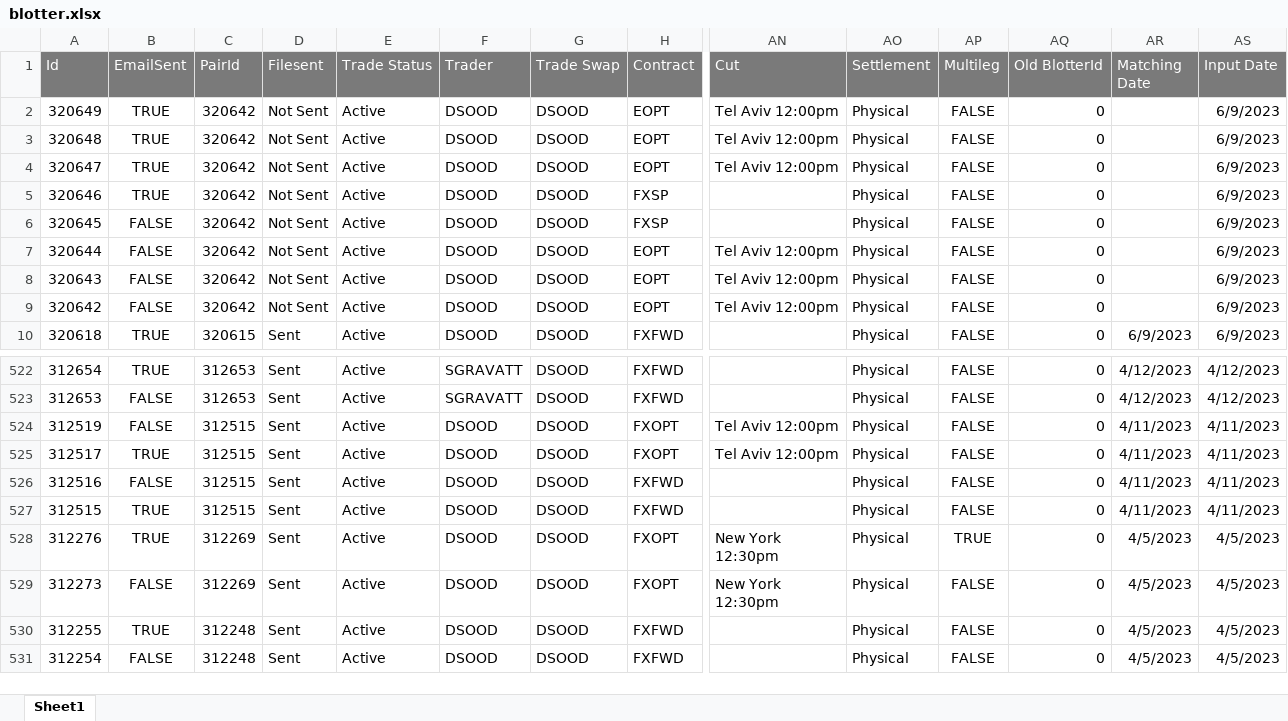
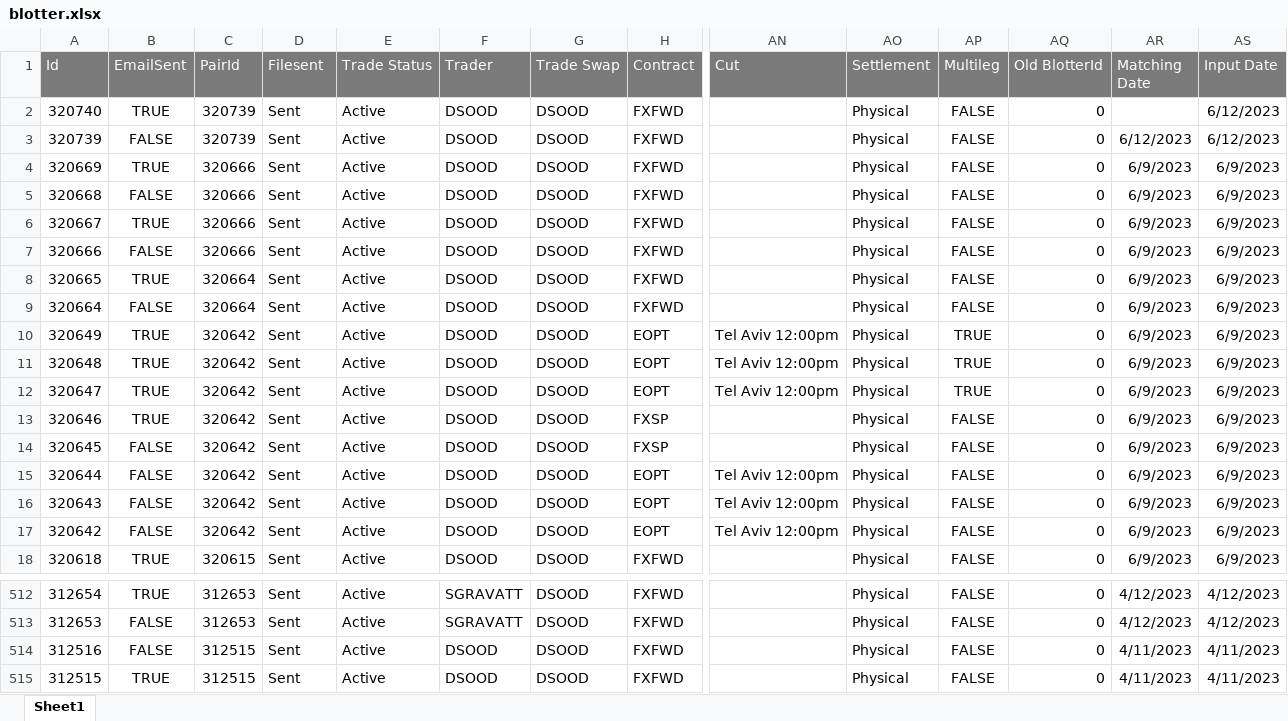
Before and after one commit to cgdahvis/dom_client, an Excel workbook: blotter.xlsx, sheet Sheet1, drawn as a sheet; only a part is shown, gaps mark what is left out; the shorter side is filled out with more unchanged rows; values as stored, in another font and other column widths than the file's, no borders; removed rows and columns are numbered as before the commit, all else as after; rows hold the shown columns only; the diff covers the shown part only; the diff names each change by its address in the sheet, - before the commit and + after, or states it on an @@ line.

```diff
--- a/blotter.xlsx (sheet Sheet1)
+++ b/blotter.xlsx (sheet Sheet1)
+row 2: 320740 | TRUE | 320739 | Sent | Active | DSOOD | DSOOD | FXFWD |  | Physical | FALSE | 0 |  | 6/12/2023
+row 3: 320739 | FALSE | 320739 | Sent | Active | DSOOD | DSOOD | FXFWD |  | Physical | FALSE | 0 | 6/12/2023 | 6/12/2023
+row 4: 320669 | TRUE | 320666 | Sent | Active | DSOOD | DSOOD | FXFWD |  | Physical | FALSE | 0 | 6/9/2023 | 6/9/2023
+row 5: 320668 | FALSE | 320666 | Sent | Active | DSOOD | DSOOD | FXFWD |  | Physical | FALSE | 0 | 6/9/2023 | 6/9/2023
+row 6: 320667 | TRUE | 320666 | Sent | Active | DSOOD | DSOOD | FXFWD |  | Physical | FALSE | 0 | 6/9/2023 | 6/9/2023
+row 7: 320666 | FALSE | 320666 | Sent | Active | DSOOD | DSOOD | FXFWD |  | Physical | FALSE | 0 | 6/9/2023 | 6/9/2023
+row 8: 320665 | TRUE | 320664 | Sent | Active | DSOOD | DSOOD | FXFWD |  | Physical | FALSE | 0 | 6/9/2023 | 6/9/2023
+row 9: 320664 | FALSE | 320664 | Sent | Active | DSOOD | DSOOD | FXFWD |  | Physical | FALSE | 0 | 6/9/2023 | 6/9/2023
-D10:D17 (Filesent): Not Sent
+D10:D17 (Filesent): Sent
-AP10:AP12 (Multileg): FALSE
+AP10:AP12 (Multileg): TRUE
-AR10:AR17 (Matching Date): (empty)
+AR10:AR17 (Matching Date): 6/9/2023
-row 524: 312519 | FALSE | 312515 | Sent | Active | DSOOD | DSOOD | FXOPT | Tel Aviv 12:00pm | Physical | FALSE | 0 | 4/11/2023 | 4/11/2023
-row 525: 312517 | TRUE | 312515 | Sent | Active | DSOOD | DSOOD | FXOPT | Tel Aviv 12:00pm | Physical | FALSE | 0 | 4/11/2023 | 4/11/2023
```
Also changed, not shown: 18 removed rows elsewhere in this sheet.
